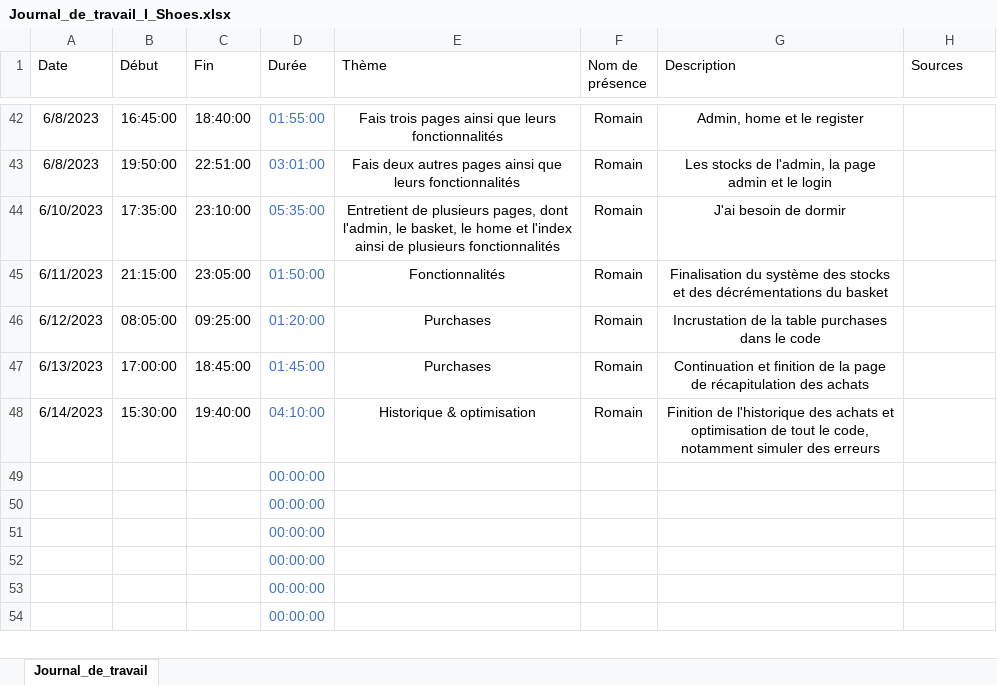
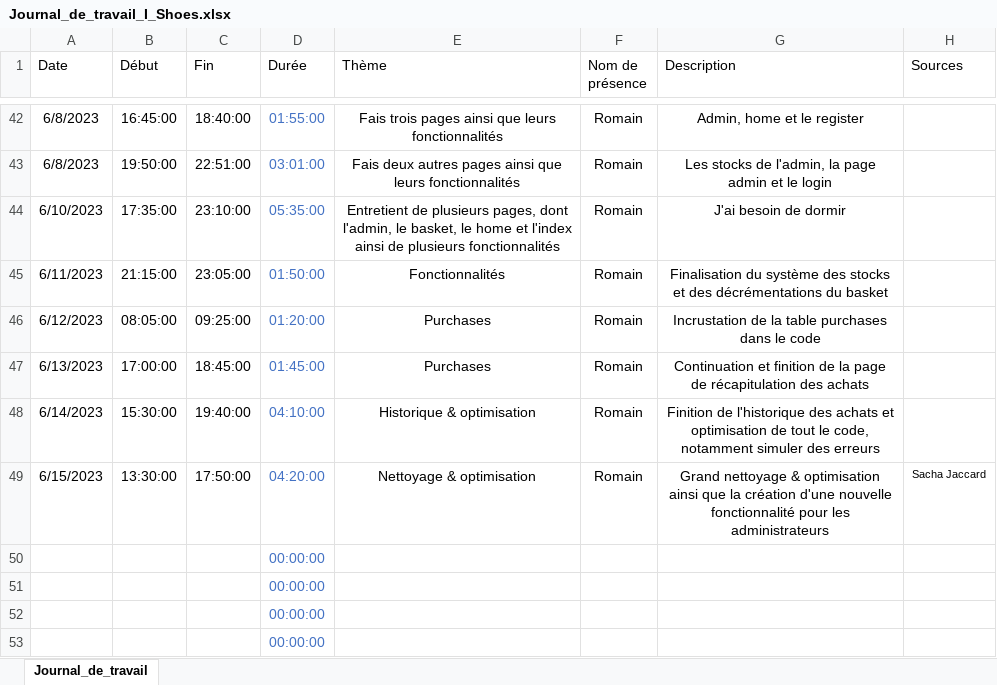
Before and after one commit to romain-lnr/I_Shoes_BDD, an Excel workbook: doc/Journaux_de_travail/Romain Lenoir/Journal_de_travail_I_Shoes.xlsx, sheet Journal_de_travail, drawn as a sheet; only a part is shown, gaps mark what is left out; the shorter side is filled out with more unchanged rows; values as stored, in another font and other column widths than the file's, no borders; conditional formats and table styles not drawn; removed rows and columns are numbered as before the commit, all else as after; the diff names each change by its address in the sheet, - before the commit and + after, or states it on an @@ line.

Commit message:
Update Journal_de_travail_I_Shoes.xlsx

```diff
--- a/doc/Journaux_de_travail/Romain Lenoir/Journal_de_travail_I_Shoes.xlsx (sheet Journal_de_travail)
+++ b/doc/Journaux_de_travail/Romain Lenoir/Journal_de_travail_I_Shoes.xlsx (sheet Journal_de_travail)
-row 49:  |  |  | 00:00:00
+row 49: 6/15/2023 | 13:30:00 | 17:50:00 | 04:20:00 | Nettoyage & optimisation | Romain | Grand nettoyage & optimisation ainsi que la création d'une nouvelle fonctionnalité pour les administrateurs | Sacha Jaccard
```
